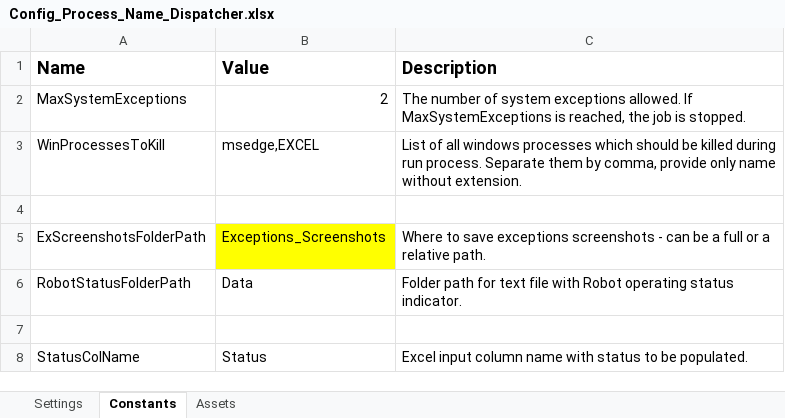
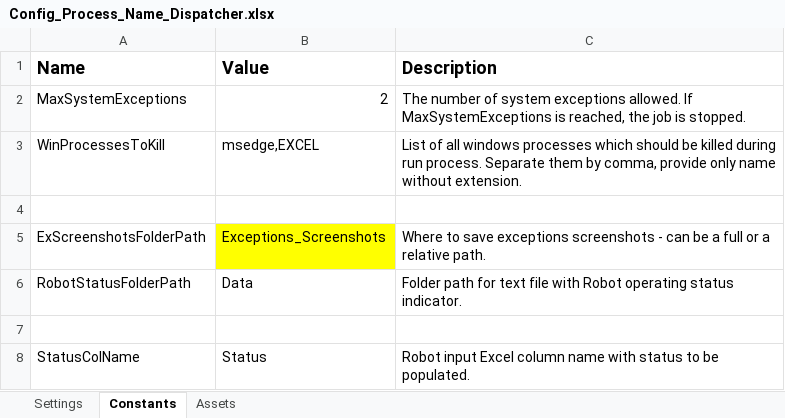
Before and after one commit to PGRPA/WindowsVB_Dispatcher_Template, an Excel workbook: Data/Config_Process_Name_Dispatcher.xlsx, sheet Constants, drawn as a sheet; values as stored, in another font and other column widths than the file's, no borders; the diff names each change by its address in the sheet, - before the commit and + after, or states it on an @@ line.

```diff
--- a/Data/Config_Process_Name_Dispatcher.xlsx (sheet Constants)
+++ b/Data/Config_Process_Name_Dispatcher.xlsx (sheet Constants)
-C8 (Description): Excel input column name…
+C8 (Description): Robot input Excel column name…
```
Also changed, not shown: sheet Settings, sheet Assets, 25 other files.
